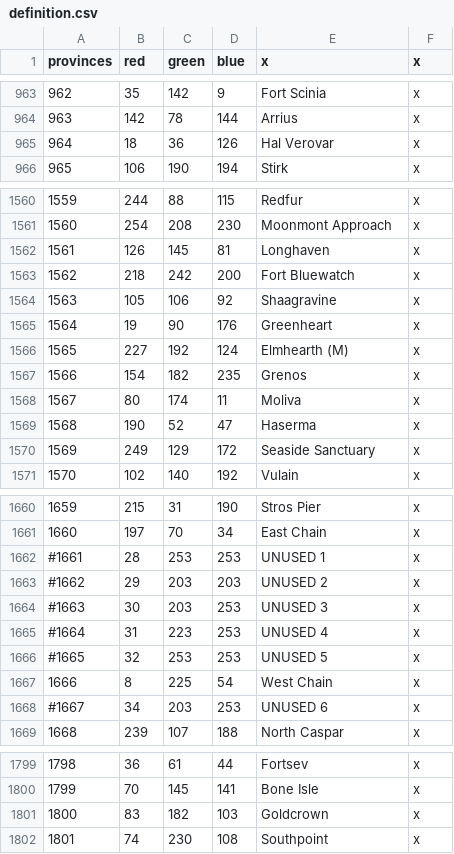
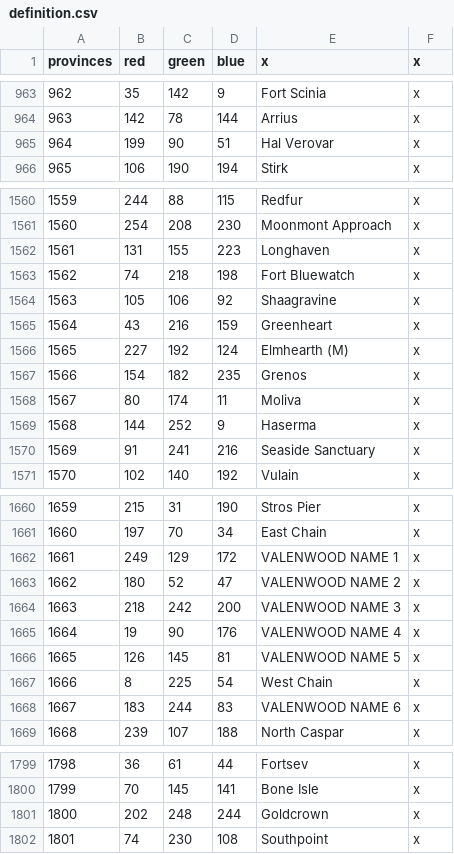
Before and after one commit to toilercleaner666/nirn, a CSV file: NirnUniversalis/map/definition.csv, drawn as a sheet; only a part is shown, gaps mark what is left out; the diff covers the shown part only.

```diff
--- a/NirnUniversalis/map/definition.csv
+++ b/NirnUniversalis/map/definition.csv
@@ -964,3 +964,3 @@ provinces;red;green;blue;x;x
 963;142;78;144;Arrius;x
-964;18;36;126;Hal Verovar;x
+964;199;90;51;Hal Verovar;x
 965;106;190;194;Stirk;x
@@ -1561,6 +1561,6 @@ provinces;red;green;blue;x;x
 1560;254;208;230;Moonmont Approach;x
-1561;126;145;81;Longhaven;x
-1562;218;242;200;Fort Bluewatch;x
+1561;131;155;223;Longhaven;x
+1562;74;218;198;Fort Bluewatch;x
 1563;105;106;92;Shaagravine;x
-1564;19;90;176;Greenheart;x
+1564;43;216;159;Greenheart;x
 1565;227;192;124;Elmhearth (M);x
@@ -1568,4 +1568,4 @@ provinces;red;green;blue;x;x
 1567;80;174;11;Moliva;x
-1568;190;52;47;Haserma;x
-1569;249;129;172;Seaside Sanctuary;x
+1568;144;252;9;Haserma;x
+1569;91;241;216;Seaside Sanctuary;x
 1570;102;140;192;Vulain;x
@@ -1661,9 +1661,9 @@ provinces;red;green;blue;x;x
 1660;197;70;34;East Chain;x
-#1661;28;253;253;UNUSED 1;x
-#1662;29;203;203;UNUSED 2;x
-#1663;30;203;253;UNUSED 3;x
-#1664;31;223;253;UNUSED 4;x
-#1665;32;253;253;UNUSED 5;x
+1661;249;129;172;VALENWOOD NAME 1;x
+1662;180;52;47;VALENWOOD NAME 2;x
+1663;218;242;200;VALENWOOD NAME 3;x
+1664;19;90;176;VALENWOOD NAME 4;x
+1665;126;145;81;VALENWOOD NAME 5;x
 1666;8;225;54;West Chain;x
-#1667;34;203;253;UNUSED 6;x
+1667;183;244;83;VALENWOOD NAME 6;x
 1668;239;107;188;North Caspar;x
@@ -1800,3 +1800,3 @@ provinces;red;green;blue;x;x
 1799;70;145;141; Bone Isle;x
-1800;83;182;103;Goldcrown;x
+1800;202;248;244;Goldcrown;x
 1801;74;230;108;Southpoint;x
```
Also changed, not shown: 12 edited cells elsewhere in this file, 5 other files.
